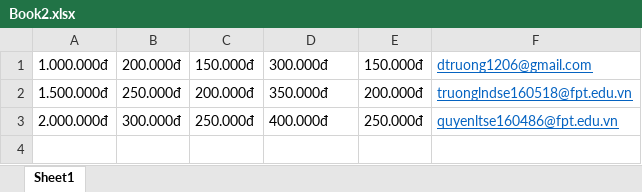
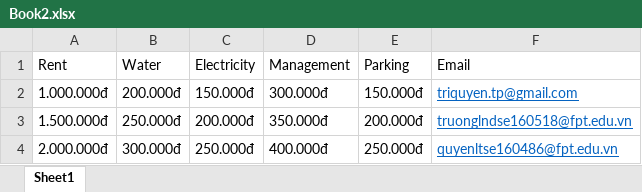
Before and after one commit to letriquyen/prn221, an Excel workbook: SafeBuilding/wwwroot/file/Book2.xlsx, sheet Sheet1, drawn as a sheet; values as stored, in another font and other column widths than the file's, no borders; addresses are those after the commit; the diff names each change by its address in the sheet, - before the commit and + after, or states it on an @@ line.

```diff
--- a/SafeBuilding/wwwroot/file/Book2.xlsx (sheet Sheet1)
+++ b/SafeBuilding/wwwroot/file/Book2.xlsx (sheet Sheet1)
+row 1: Rent | Water | Electricity | Management | Parking | Email
-F2: dtruong1206@gmail.com
+F2: triquyen.tp@gmail.com
```
Also changed, not shown: 11 other files.
